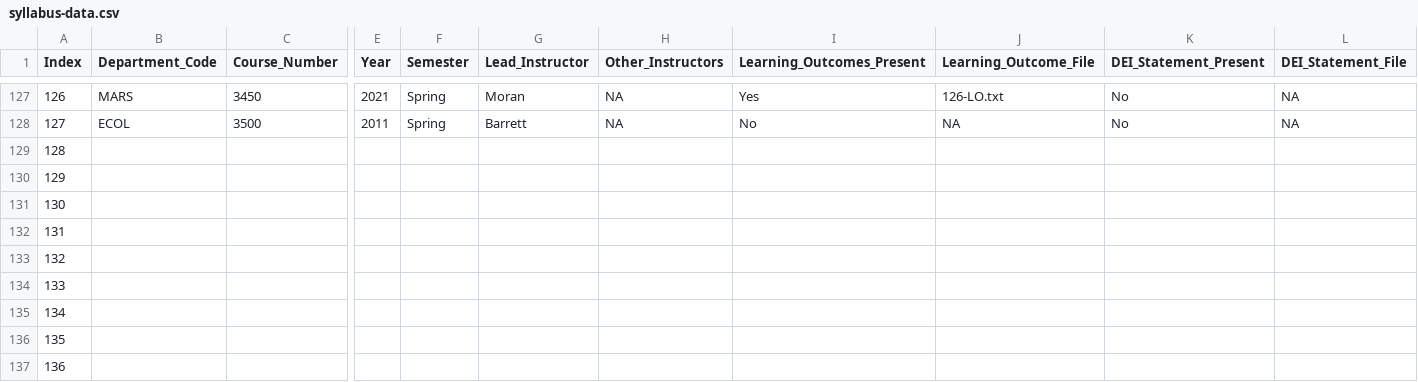
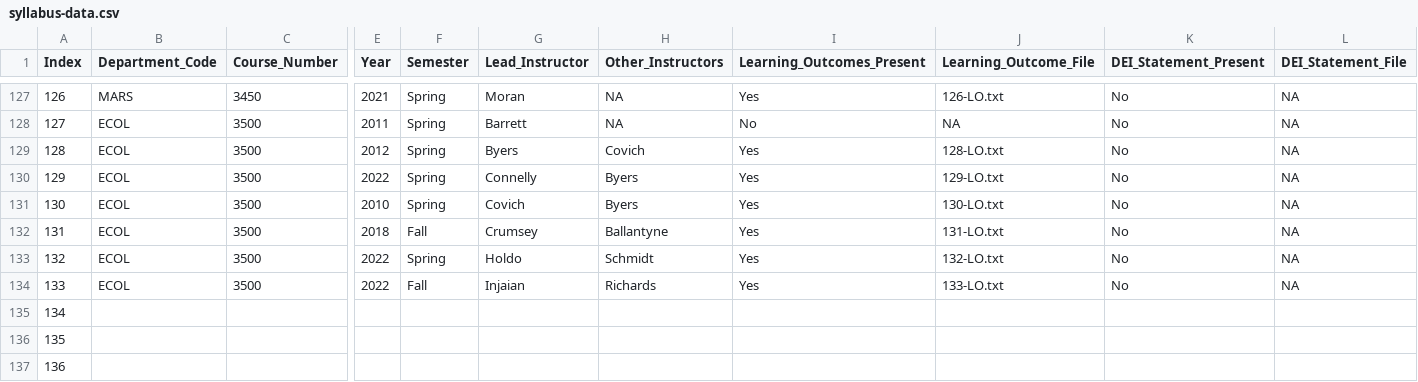
Before and after one commit to MajewskaLab/syllabus-review-project, a CSV file: syllabus-data.csv, drawn as a sheet; only a part is shown, gaps mark what is left out; removed rows and columns are numbered as before the commit, all else as after; rows hold the shown columns only; the diff covers the shown part only; the diff names each change by its address in the sheet, - before the commit and + after, or states it on an @@ line.

```diff
--- a/syllabus-data.csv
+++ b/syllabus-data.csv
-B129:B130 (Department_Code): (empty)
+B129:B130 (Department_Code): ECOL
-C129:C130 (Course_Number): (empty)
+C129:C130 (Course_Number): 3500
-E129 (Year): (empty)
+E129 (Year): 2012
-F129:F130 (Semester): (empty)
+F129:F130 (Semester): Spring
-G129 (Lead_Instructor): (empty)
+G129 (Lead_Instructor): Byers
-H129 (Other_Instructors): (empty)
+H129 (Other_Instructors): Covich
-I129:I130 (Learning_Outcomes_Present): (empty)
+I129:I130 (Learning_Outcomes_Present): Yes
-J129 (Learning_Outcome_File): (empty)
+J129 (Learning_Outcome_File): 128-LO.txt
-K129:K130 (DEI_Statement_Present): (empty)
+K129:K130 (DEI_Statement_Present): No
-L129:L130 (DEI_Statement_File): (empty)
+L129:L130 (DEI_Statement_File): NA
-E130 (Year): (empty)
+E130 (Year): 2022
-G130 (Lead_Instructor): (empty)
+G130 (Lead_Instructor): Connelly
-H130 (Other_Instructors): (empty)
+H130 (Other_Instructors): Byers
-J130 (Learning_Outcome_File): (empty)
+J130 (Learning_Outcome_File): 129-LO.txt
-row 131: 130
-row 132: 131
-row 133: 132
-row 134: 133
+row 131: 130 | ECOL | 3500 | 2010 | Spring | Covich | Byers | Yes | 130-LO.txt | No | NA
+row 132: 131 | ECOL | 3500 | 2018 | Fall | Crumsey | Ballantyne | Yes | 131-LO.txt | No | NA
+row 133: 132 | ECOL | 3500 | 2022 | Spring | Holdo | Schmidt | Yes | 132-LO.txt | No | NA
+row 134: 133 | ECOL | 3500 | 2022 | Fall | Injaian | Richards | Yes | 133-LO.txt | No | NA
```
Also changed, not shown: 18 edited cells elsewhere in this file, 23 other files.
